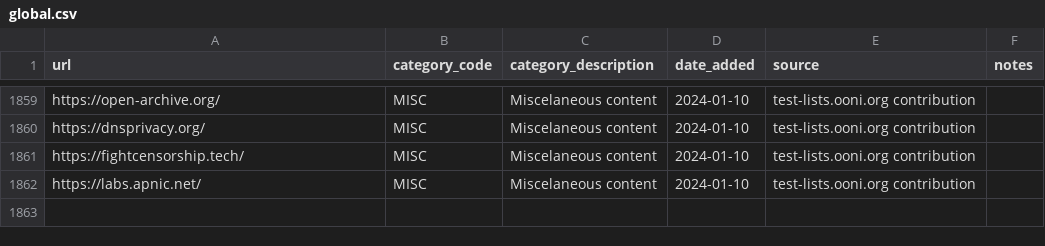
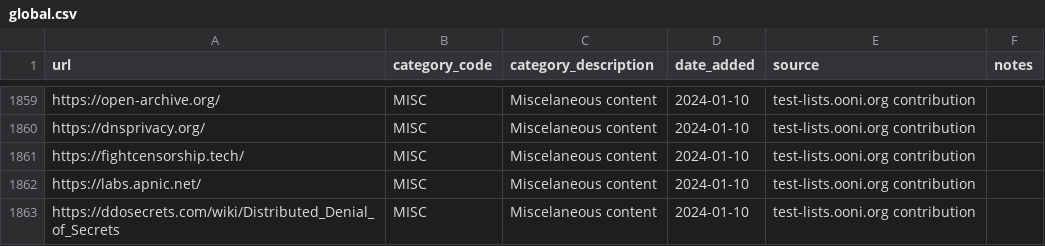
Before and after one commit to citizenlab/test-lists, a CSV file: lists/global.csv, drawn as a sheet; only a part is shown, gaps mark what is left out.

Commit message:
Added https://ddosecrets.com/wiki/Distributed_Denial_of_Secrets to GLOBAL.csv

```diff
--- a/lists/global.csv
+++ b/lists/global.csv
@@ -1862 +1862,2 @@ https://fightcensorship.tech/,MISC,Miscelaneous content,2024-01-10,test-lists.oo
 https://labs.apnic.net/,MISC,Miscelaneous content,2024-01-10,test-lists.ooni.org contribution,
+https://ddosecrets.com/wiki/Distributed_Denial_of_Secrets,MISC,Miscelaneous content,2024-01-10,test-lists.ooni.org contribution,
```
